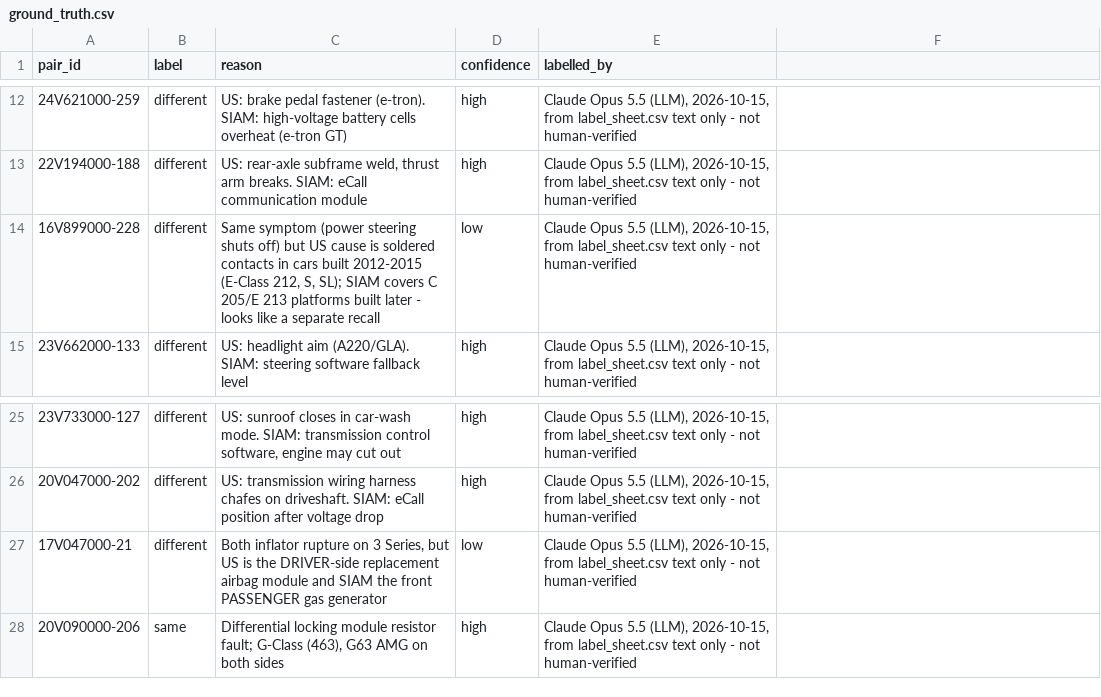
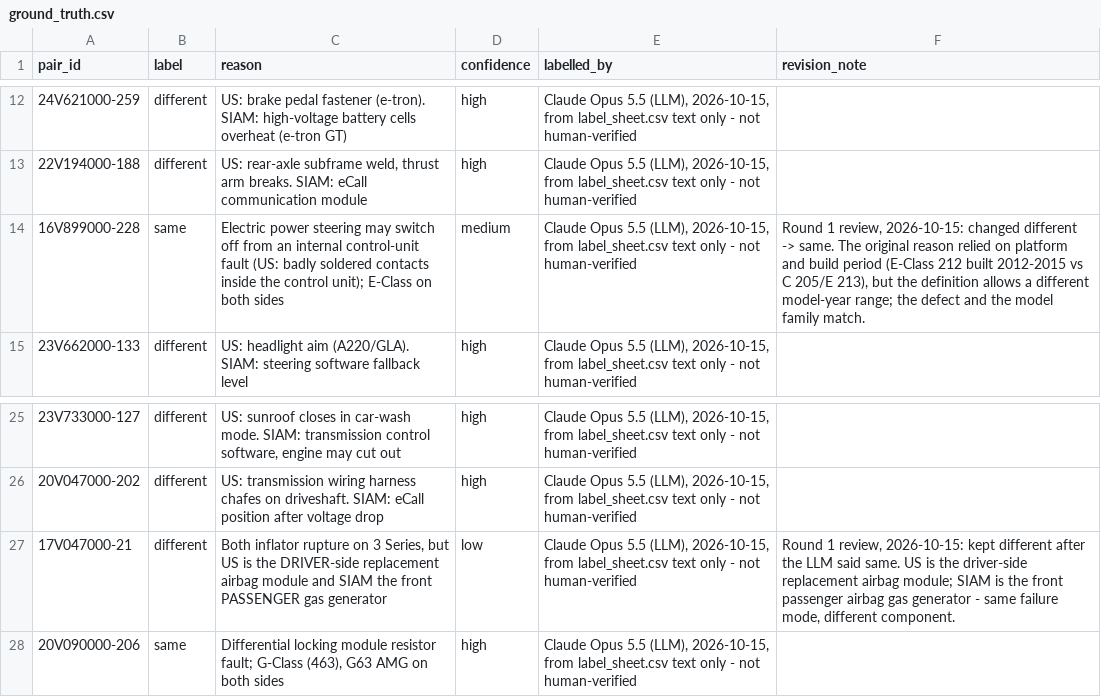
Before and after one commit to aswanth1269/recall-echo-monitor, a CSV file: data/reference/ground_truth.csv, drawn as a sheet; only a part is shown, gaps mark what is left out; the diff names each change by its address in the sheet, - before the commit and + after, or states it on an @@ line.

```diff
--- a/data/reference/ground_truth.csv
+++ b/data/reference/ground_truth.csv
-F1: (empty)
+F1: revision_note
-B14 (label): different
+B14 (label): same
-C14 (reason): Same symptom (power steering shuts off) but US cause is soldered contacts in cars built 2012-2015 (E-Class 212, S, SL); SIAM covers C 205/E 213 platforms built later - looks like a separate recall
+C14 (reason): Electric power steering may switch off from an internal control-unit fault (US: badly soldered contacts inside the control unit); E-Class on both sides
-D14 (confidence): low
+D14 (confidence): medium
-F14 (revision_note): (empty)
+F14 (revision_note): Round 1 review, 2026-10-15: changed different -> same. The original reason relied on platform and build period (E-Class 212 built 2012-2015 vs C 205/E 213), but the definition allows a different model-year range; the defect and the model family match.
-F27 (revision_note): (empty)
+F27 (revision_note): Round 1 review, 2026-10-15: kept different after the LLM said same. US is the driver-side replacement airbag module; SIAM is the front passenger airbag gas generator - same failure mode, different component.
```
Also changed, not shown: 4 other files.
